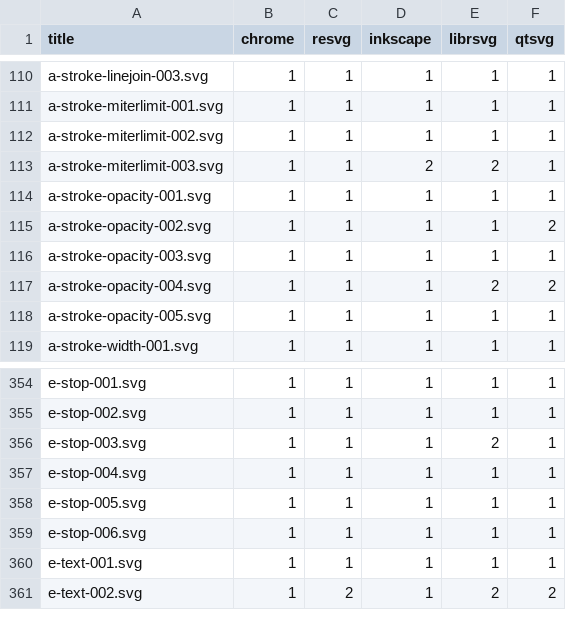
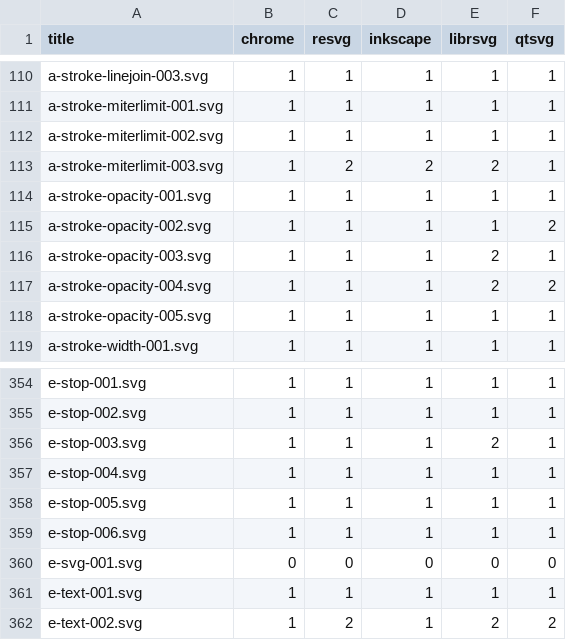
Before and after one commit to RazrFalcon/resvg-test-suite, a CSV file: results.csv, drawn as a sheet; only a part is shown, gaps mark what is left out.

```diff
--- a/results.csv
+++ b/results.csv
@@ -112,6 +112,6 @@ a-stroke-miterlimit-001.svg,1,1,1,1,1
 a-stroke-miterlimit-002.svg,1,1,1,1,1
-a-stroke-miterlimit-003.svg,1,1,2,2,1
+a-stroke-miterlimit-003.svg,1,2,2,2,1
 a-stroke-opacity-001.svg,1,1,1,1,1
 a-stroke-opacity-002.svg,1,1,1,1,2
-a-stroke-opacity-003.svg,1,1,1,1,1
+a-stroke-opacity-003.svg,1,1,1,2,1
 a-stroke-opacity-004.svg,1,1,1,2,2
@@ -359,2 +359,3 @@ e-stop-005.svg,1,1,1,1,1
 e-stop-006.svg,1,1,1,1,1
+e-svg-001.svg,0,0,0,0,0
 e-text-001.svg,1,1,1,1,1
```
Also changed, not shown: 8 other files.
